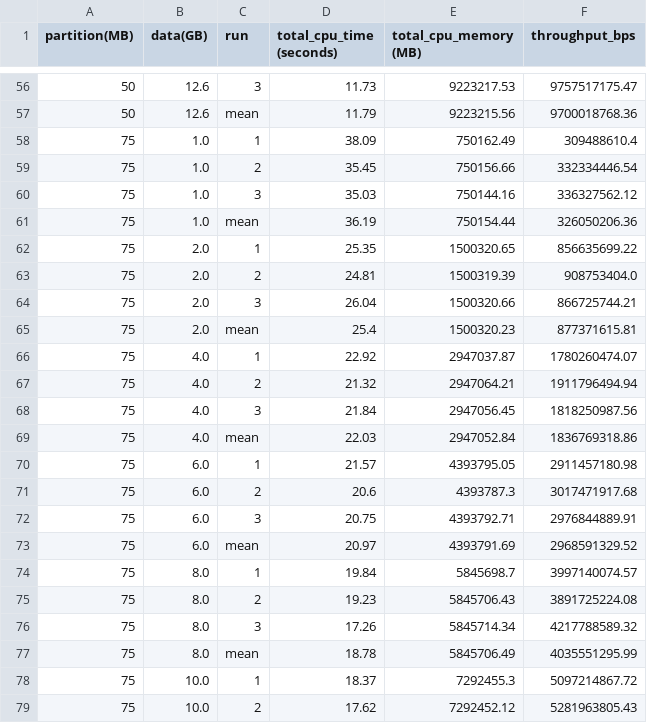
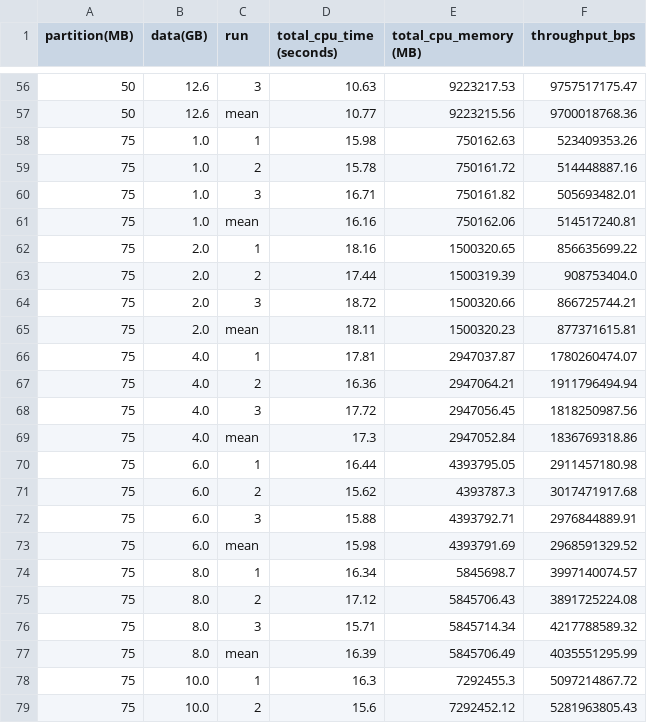
Before and after one commit to mstaylor/AI-for-Astronomy, a CSV file: aws/results/result_stats.csv, drawn as a sheet; only a part is shown, gaps mark what is left out; the diff covers the shown part only.

```diff
--- a/aws/results/result_stats.csv
+++ b/aws/results/result_stats.csv
@@ -56,24 +56,24 @@ partition(MB),data(GB),run,total_cpu_time (seconds),total_cpu_memory (MB),throug
-50,12.6,3,11.73,9223217.53,9757517175.47
-50,12.6,mean,11.79,9223215.56,9700018768.36
-75,1.0,1,38.09,750162.49,309488610.4
-75,1.0,2,35.45,750156.66,332334446.54
-75,1.0,3,35.03,750144.16,336327562.12
-75,1.0,mean,36.19,750154.44,326050206.36
-75,2.0,1,25.35,1500320.65,856635699.22
-75,2.0,2,24.81,1500319.39,908753404.0
-75,2.0,3,26.04,1500320.66,866725744.21
-75,2.0,mean,25.4,1500320.23,877371615.81
-75,4.0,1,22.92,2947037.87,1780260474.07
-75,4.0,2,21.32,2947064.21,1911796494.94
-75,4.0,3,21.84,2947056.45,1818250987.56
-75,4.0,mean,22.03,2947052.84,1836769318.86
-75,6.0,1,21.57,4393795.05,2911457180.98
-75,6.0,2,20.6,4393787.3,3017471917.68
-75,6.0,3,20.75,4393792.71,2976844889.91
-75,6.0,mean,20.97,4393791.69,2968591329.52
-75,8.0,1,19.84,5845698.7,3997140074.57
-75,8.0,2,19.23,5845706.43,3891725224.08
-75,8.0,3,17.26,5845714.34,4217788589.32
-75,8.0,mean,18.78,5845706.49,4035551295.99
-75,10.0,1,18.37,7292455.3,5097214867.72
-75,10.0,2,17.62,7292452.12,5281963805.43
+50,12.6,3,10.63,9223217.53,9757517175.47
+50,12.6,mean,10.77,9223215.56,9700018768.36
+75,1.0,1,15.98,750162.63,523409353.26
+75,1.0,2,15.78,750161.72,514448887.16
+75,1.0,3,16.71,750161.82,505693482.01
+75,1.0,mean,16.16,750162.06,514517240.81
+75,2.0,1,18.16,1500320.65,856635699.22
+75,2.0,2,17.44,1500319.39,908753404.0
+75,2.0,3,18.72,1500320.66,866725744.21
+75,2.0,mean,18.11,1500320.23,877371615.81
+75,4.0,1,17.81,2947037.87,1780260474.07
+75,4.0,2,16.36,2947064.21,1911796494.94
+75,4.0,3,17.72,2947056.45,1818250987.56
+75,4.0,mean,17.3,2947052.84,1836769318.86
+75,6.0,1,16.44,4393795.05,2911457180.98
+75,6.0,2,15.62,4393787.3,3017471917.68
+75,6.0,3,15.88,4393792.71,2976844889.91
+75,6.0,mean,15.98,4393791.69,2968591329.52
+75,8.0,1,16.34,5845698.7,3997140074.57
+75,8.0,2,17.12,5845706.43,3891725224.08
+75,8.0,3,15.71,5845714.34,4217788589.32
+75,8.0,mean,16.39,5845706.49,4035551295.99
+75,10.0,1,16.3,7292455.3,5097214867.72
+75,10.0,2,15.6,7292452.12,5281963805.43
```
Also changed, not shown: 84 edited cells elsewhere in this file, aws/results/batch_varying_results.csv, aws/results/total_execution_time.csv, 14 other files.
